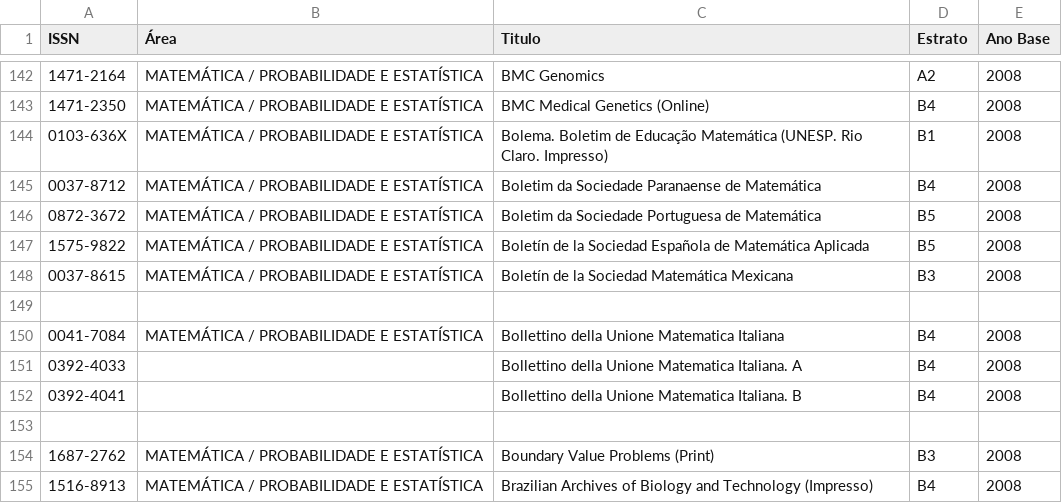
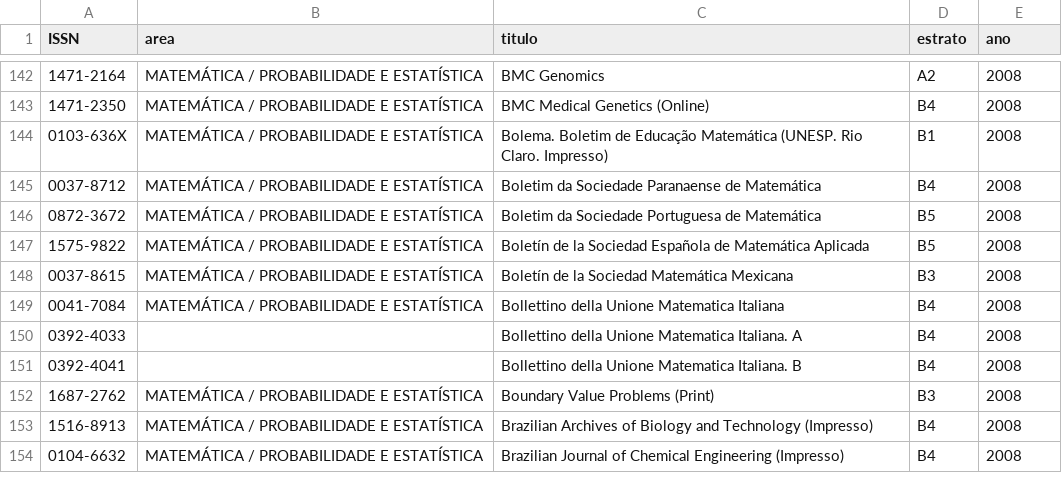
Before and after one commit to arademaker/qualis, a CSV file: area-01.csv, drawn as a sheet; only a part is shown, gaps mark what is left out; the shorter side is filled out with more unchanged rows; the diff names each change by its address in the sheet, - before the commit and + after, or states it on an @@ line.

```diff
--- a/area-01.csv
+++ b/area-01.csv
-B1: Área
+B1: area
-C1: Titulo
+C1: titulo
-D1: Estrato
+D1: estrato
-E1: Ano Base
+E1: ano
-row 149: (empty)
-row 153: (empty)
```
Also changed, not shown: area-02.csv, area-26.csv, 4 other files.
